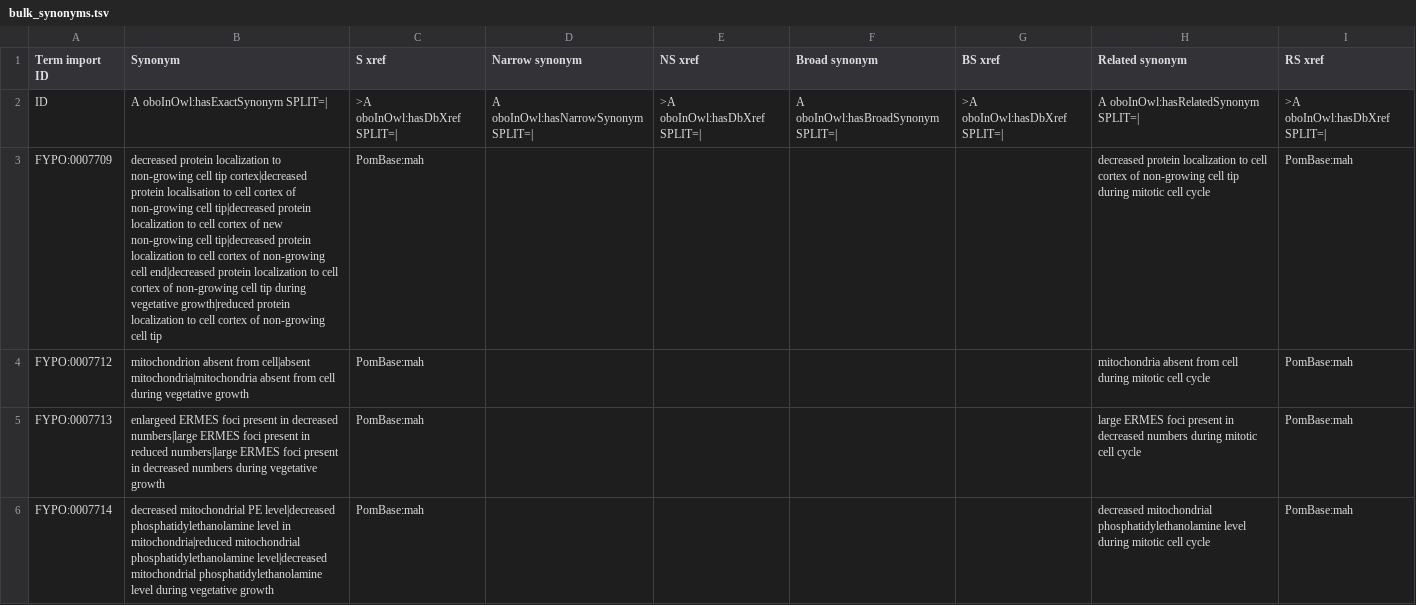
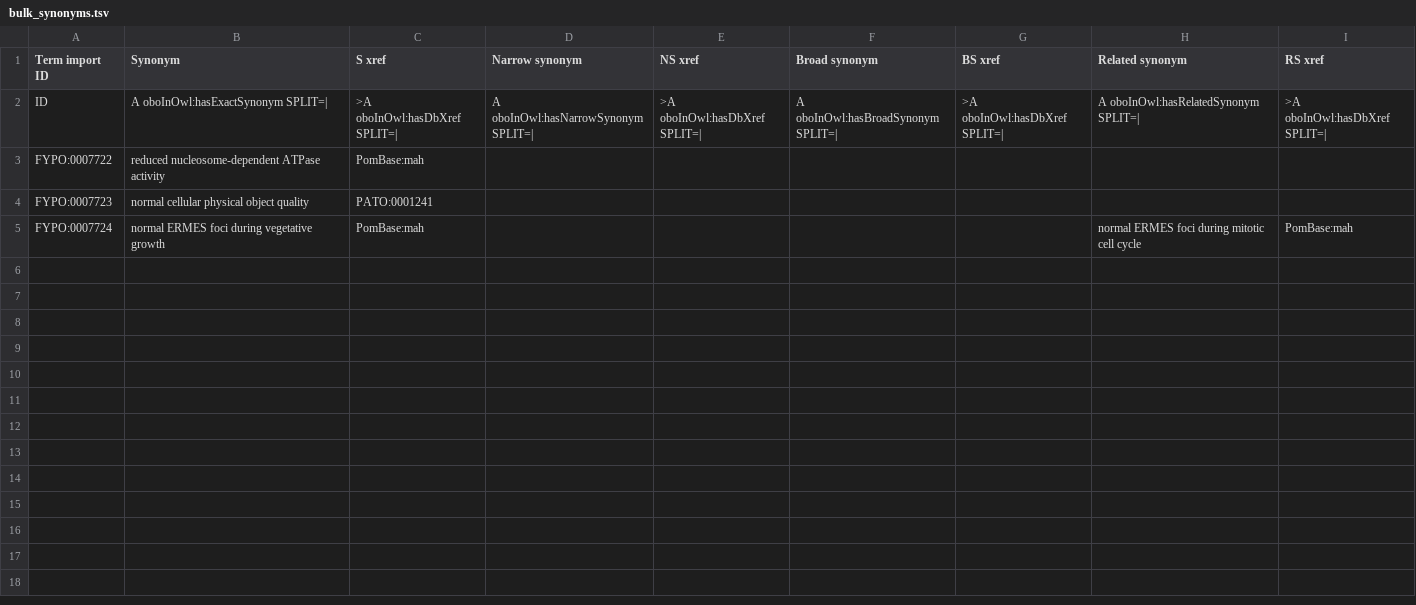
Before and after one commit to pombase/fypo, a TSV file: src/templates/bulk_synonyms.tsv, drawn as a sheet; only a part is shown; the diff covers the shown part only.

```diff
--- a/src/templates/bulk_synonyms.tsv
+++ b/src/templates/bulk_synonyms.tsv
@@ -2,5 +2,4 @@ Term import ID	Synonym	S xref	Narrow synonym	NS xref	Broad synonym	BS xref	Relat
 ID	A oboInOwl:hasExactSynonym SPLIT=|	>A oboInOwl:hasDbXref SPLIT=|	A oboInOwl:hasNarrowSynonym SPLIT=|	>A oboInOwl:hasDbXref SPLIT=|	A oboInOwl:hasBroadSynonym SPLIT=|	>A oboInOwl:hasDbXref SPLIT=|	A oboInOwl:hasRelatedSynonym SPLIT=|	>A oboInOwl:hasDbXref SPLIT=|
-FYPO:0007709	decreased protein localization to non-growing cell tip cortex|decreased protein localisation to cell cortex of non-growing cell tip|decreased protein localization to cell cortex of new non-growing cell tip|decreased protein localization to cell cortex of non-growing cell end|decreased protein localization to cell cortex of non-growing cell tip during vegetative growth|reduced protein localization to cell cortex of non-growing cell tip	PomBase:mah					decreased protein localization to cell cortex of non-growing cell tip during mitotic cell cycle	PomBase:mah
-FYPO:0007712	mitochondrion absent from cell|absent mitochondria|mitochondria absent from cell during vegetative growth	PomBase:mah					mitochondria absent from cell during mitotic cell cycle	PomBase:mah
-FYPO:0007713	enlargeed ERMES foci present in decreased numbers|large ERMES foci present in reduced numbers|large ERMES foci present in decreased numbers during vegetative growth	PomBase:mah					large ERMES foci present in decreased numbers during mitotic cell cycle	PomBase:mah
-FYPO:0007714	decreased mitochondrial PE level|decreased phosphatidylethanolamine level in mitochondria|reduced mitochondrial phosphatidylethanolamine level|decreased mitochondrial phosphatidylethanolamine level during vegetative growth	PomBase:mah					decreased mitochondrial phosphatidylethanolamine level during mitotic cell cycle	PomBase:mah
+FYPO:0007722	reduced nucleosome-dependent ATPase activity	PomBase:mah						
+FYPO:0007723	normal cellular physical object quality	PATO:0001241						
+FYPO:0007724	normal ERMES foci during vegetative growth	PomBase:mah					normal ERMES foci during mitotic cell cycle	PomBase:mah
```
Also changed, not shown: 6 removed rows elsewhere in this file, reports/fypo-edit.obo-obo-report.tsv, src/ontology/reports/fypo-edit.obo-obo-report.tsv, 52 other files.
